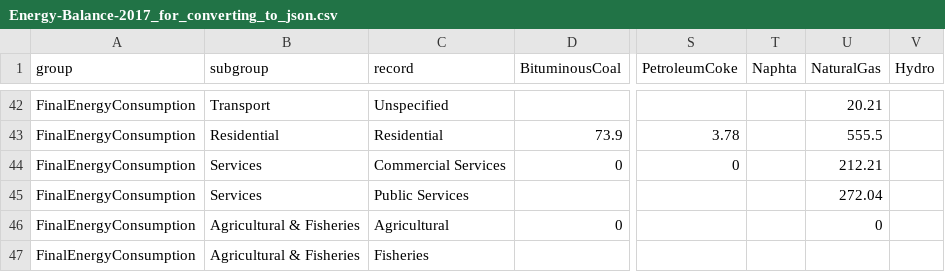
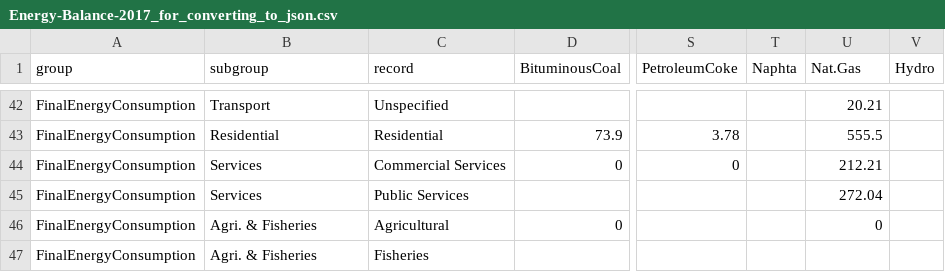
Before and after one commit to dancasey-ie/IrishEnergyBalance2017Dash, a CSV file: dev_folder/data/Energy-Balance-2017_for_converting_to_json.csv, drawn as a sheet; only a part is shown, gaps mark what is left out; the diff names each change by its address in the sheet, - before the commit and + after, or states it on an @@ line.

Commit message:
Changed Natural Gas to Nat.Gas and Agricultural and Fisheries to Agri. & Fishereies.

```diff
--- a/dev_folder/data/Energy-Balance-2017_for_converting_to_json.csv
+++ b/dev_folder/data/Energy-Balance-2017_for_converting_to_json.csv
-U1: NaturalGas
+U1: Nat.Gas
-B46:B47 (subgroup): Agricultural & Fisheries
+B46:B47 (subgroup): Agri. & Fisheries
```
Also changed, not shown: 11 other files.
